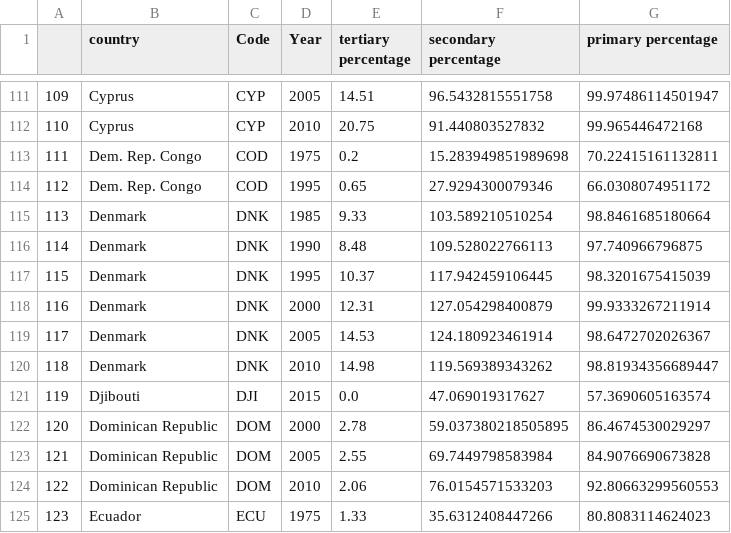
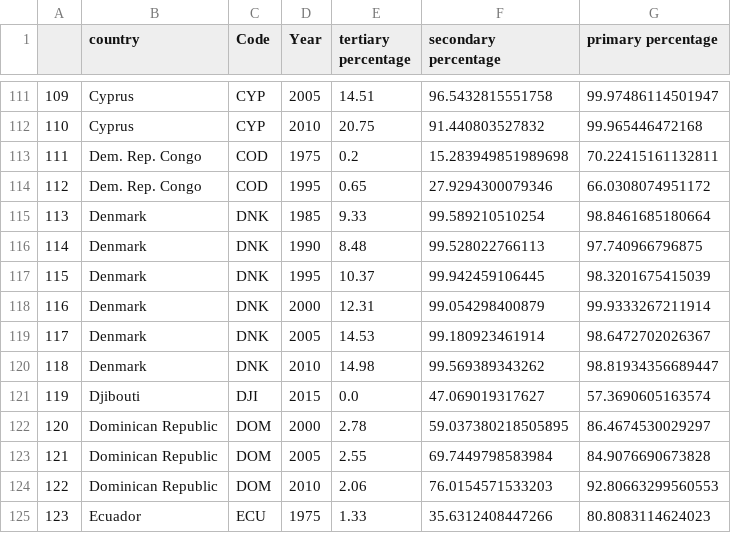
Before and after one commit to xa20959/xa20959.github.io, a CSV file: globaltotals2.csv, drawn as a sheet; only a part is shown, gaps mark what is left out.

Commit message:
Update globaltotals2.csv

```diff
--- a/globaltotals2.csv
+++ b/globaltotals2.csv
@@ -114,8 +114,8 @@
 112,Dem. Rep. Congo,COD,1995,0.65,27.9294300079346,66.0308074951172
-113,Denmark,DNK,1985,9.33,103.589210510254,98.8461685180664
-114,Denmark,DNK,1990,8.48,109.528022766113,97.740966796875
-115,Denmark,DNK,1995,10.37,117.942459106445,98.3201675415039
-116,Denmark,DNK,2000,12.31,127.054298400879,99.9333267211914
-117,Denmark,DNK,2005,14.53,124.180923461914,98.6472702026367
-118,Denmark,DNK,2010,14.98,119.569389343262,98.81934356689447
+113,Denmark,DNK,1985,9.33,99.589210510254,98.8461685180664
+114,Denmark,DNK,1990,8.48,99.528022766113,97.740966796875
+115,Denmark,DNK,1995,10.37,99.942459106445,98.3201675415039
+116,Denmark,DNK,2000,12.31,99.054298400879,99.9333267211914
+117,Denmark,DNK,2005,14.53,99.180923461914,98.6472702026367
+118,Denmark,DNK,2010,14.98,99.569389343262,98.81934356689447
 119,Djibouti,DJI,2015,0.0,47.069019317627,57.3690605163574
```
